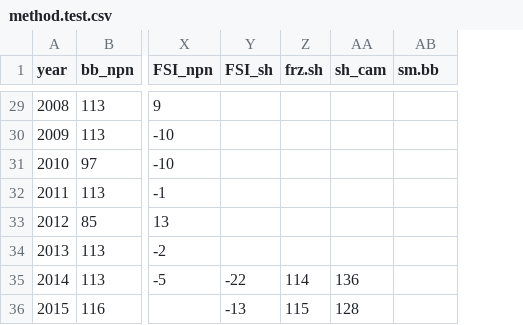
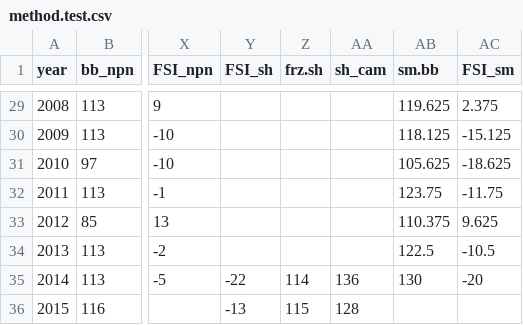
Before and after one commit to cchambe12/springfreeze, a CSV file: input/method.test.csv, drawn as a sheet; only a part is shown, gaps mark what is left out; the diff covers the shown part only; the diff names each change by its address in the sheet, - before the commit and + after, or states it on an @@ line.

```diff
--- a/input/method.test.csv
+++ b/input/method.test.csv
+column AC (FSI_sm), rows 29-35: 2.375 | -15.125 | -18.625 | -11.75 | 9.625 | -10.5 | -20
-AB29 (sm.bb): (empty)
+AB29 (sm.bb): 119.625
-AB30 (sm.bb): (empty)
+AB30 (sm.bb): 118.125
-AB31 (sm.bb): (empty)
+AB31 (sm.bb): 105.625
-AB32 (sm.bb): (empty)
+AB32 (sm.bb): 123.75
-AB33 (sm.bb): (empty)
+AB33 (sm.bb): 110.375
-AB34 (sm.bb): (empty)
+AB34 (sm.bb): 122.5
-AB35 (sm.bb): (empty)
+AB35 (sm.bb): 130
```
Also changed, not shown: 27 edited cells elsewhere in this file, 1 other file.
